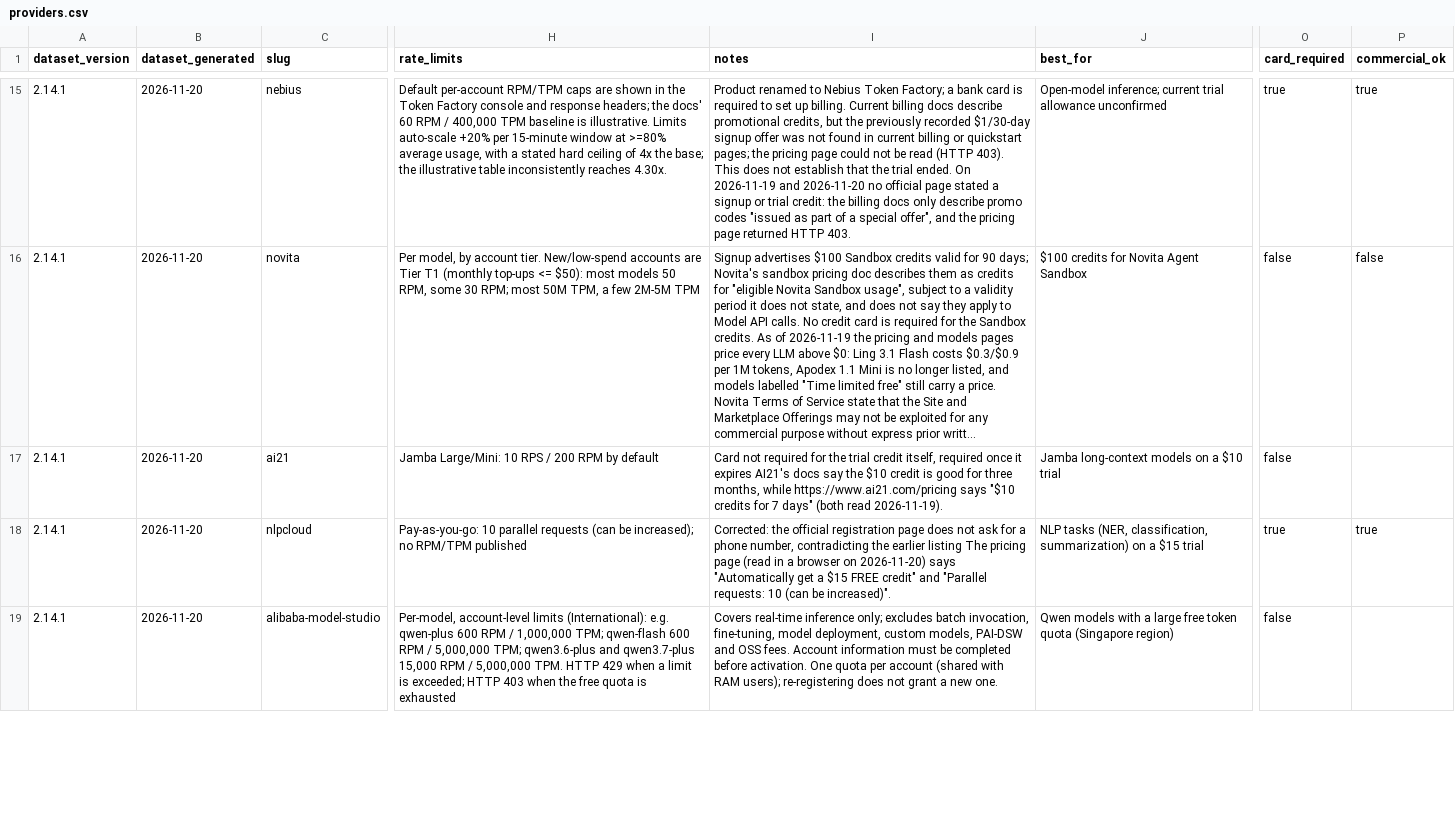
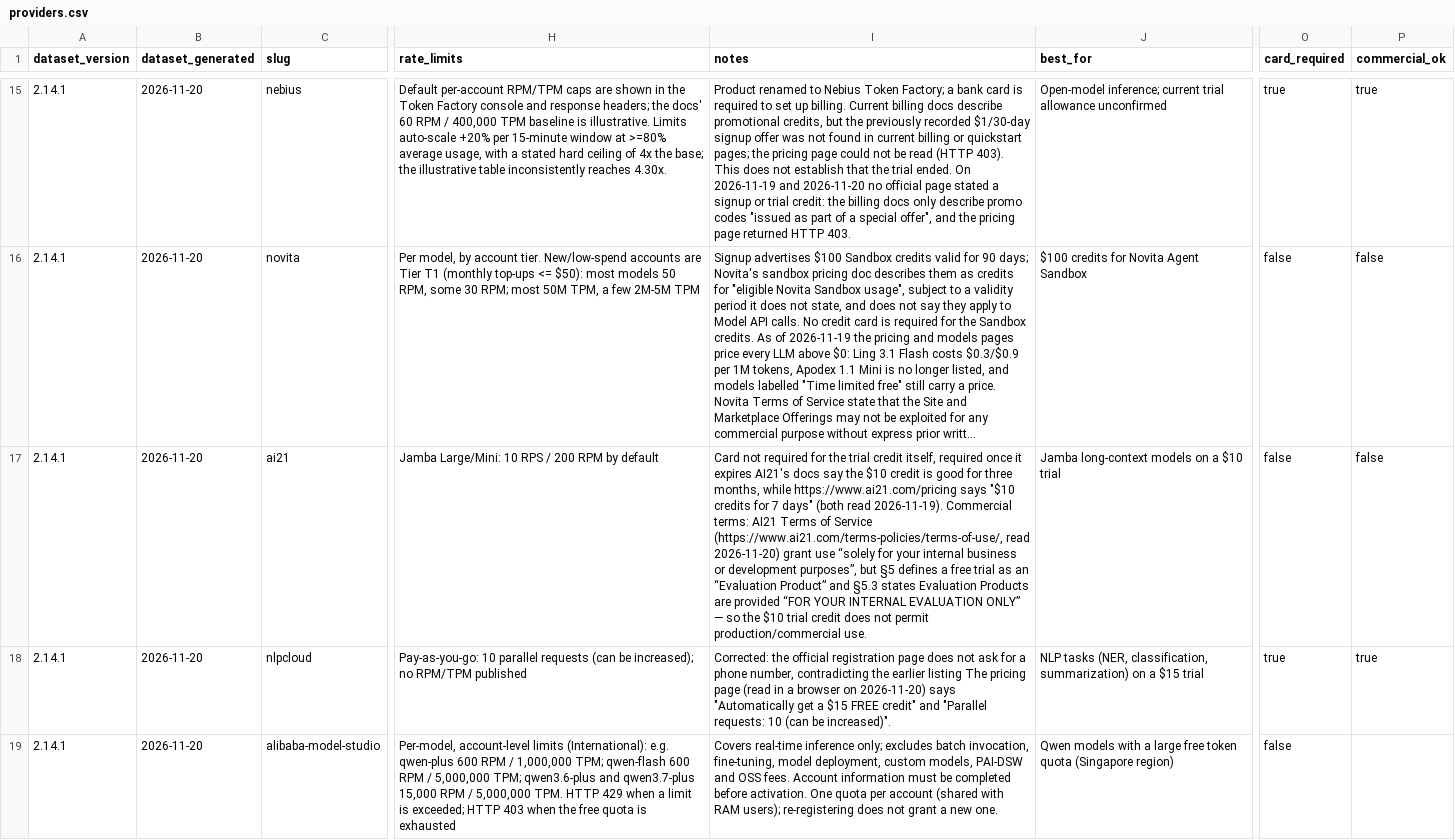
Before and after one commit to pacocartones/free-llm-api-hub, a CSV file: site/providers.csv, drawn as a sheet; only a part is shown, gaps mark what is left out; long unchanged cells end in …; the diff names each change by its address in the sheet, - before the commit and + after, or states it on an @@ line.

Commit message:
data(ai21): keep last_verified at 2026-10-08; credit #675 in CHANGELOG
last_verified means every core fact was confirmed that day; AI21's
credit validity still conflicts (three months in the usage docs, seven
days on the pricing page), so only commercial_ok changes. Regenerated
after merging main (v2.14.1).

```diff
--- a/site/providers.csv
+++ b/site/providers.csv
-I17 (notes): …read 2026-11-19).
+I17 (notes): …read 2026-11-19). Commercial terms: AI21 Terms of Service (https://www.ai21.com/terms-policies/terms-of-use/, read 2026-11-20) grant use “solely for your internal business or development purposes”, but §5 defines a free trial as an “Evaluation Product” and §5.3 states Evaluation Products are provided “FOR YOUR INTERNAL EVALUATION ONLY” — so the $10 trial credit does not permit production/commercial use.
-P17 (commercial_ok): (empty)
+P17 (commercial_ok): false
```
Also changed, not shown: 10 other files.
